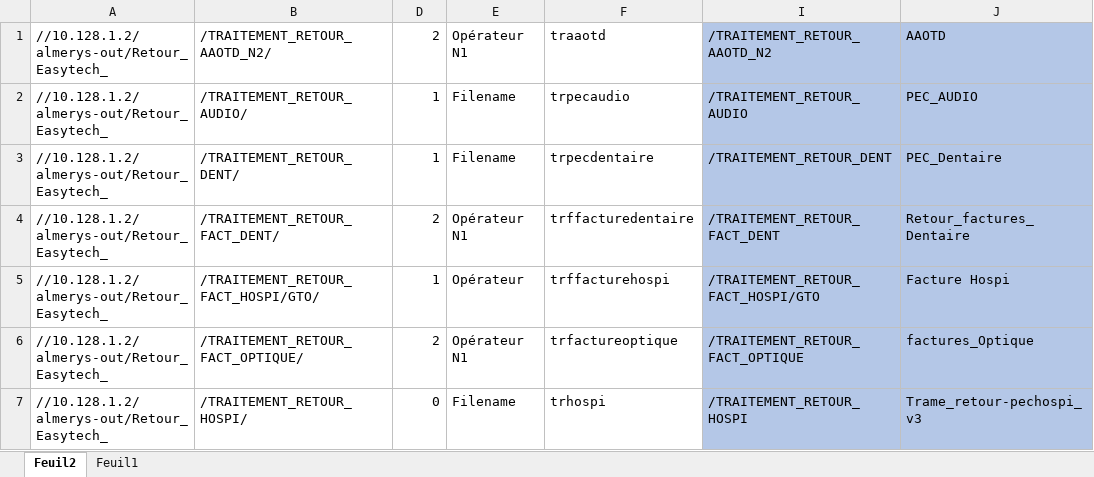
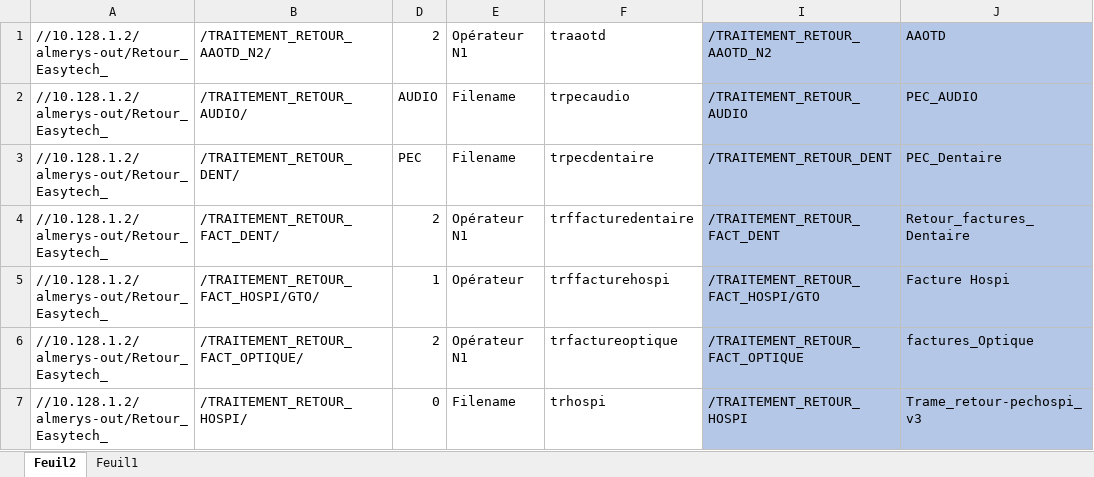
Before and after one commit to FelanaRakotoarijaona/Automatisation-reporting, an Excel workbook: ReportingRetourServeur.xlsx, sheet Feuil2, drawn as a sheet; only a part is shown; values as stored, in another font and other column widths than the file's, no borders; the diff names each change by its address in the sheet, - before the commit and + after, or states it on an @@ line.

```diff
--- a/ReportingRetourServeur.xlsx (sheet Feuil2)
+++ b/ReportingRetourServeur.xlsx (sheet Feuil2)
-D2: 1
+D2: AUDIO
-D3: 1
+D3: PEC
```
Also changed, not shown: 1 other file.
